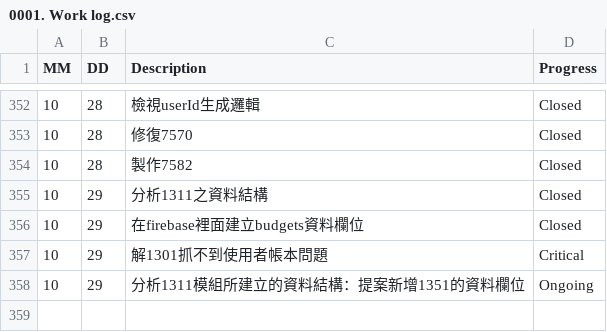
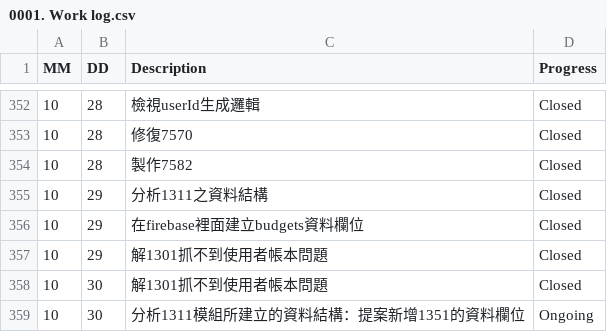
Before and after one commit to AustinLiao69/Project-LCAS-Sandbox, a CSV file: 00. Master_Project document/0001. Work log.csv, drawn as a sheet; only a part is shown, gaps mark what is left out.

```diff
--- a/00. Master_Project document/0001. Work log.csv
+++ b/00. Master_Project document/0001. Work log.csv
@@ -356,3 +356,4 @@ MM 	 DD 	 Description 	    Progress
 10	29	 在firebase裡面建立budgets資料欄位   	 Closed
-10	29	 解1301抓不到使用者帳本問題   	 Critical
-10	29	 分析1311模組所建立的資料結構：提案新增1351的資料欄位   	 Ongoing
+10	29	 解1301抓不到使用者帳本問題   	 Closed
+10	30	 解1301抓不到使用者帳本問題   	 Closed
+10	30	 分析1311模組所建立的資料結構：提案新增1351的資料欄位   	 Ongoing
```
Also changed, not shown: 3 other files.
